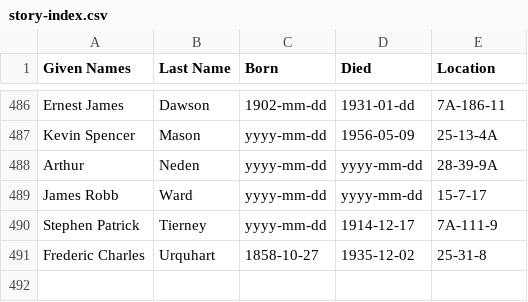
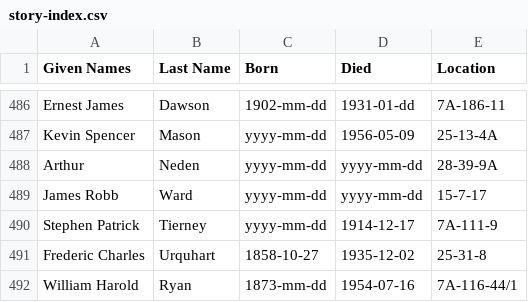
Before and after one commit to 1871fotc/fotc, a CSV file: docs/assets/data/story-index.csv, drawn as a sheet; only a part is shown, gaps mark what is left out; the diff names each change by its address in the sheet, - before the commit and + after, or states it on an @@ line.

Commit message:
William Harold Ryan

```diff
--- a/docs/assets/data/story-index.csv
+++ b/docs/assets/data/story-index.csv
+row 492: William Harold | Ryan | 1873-mm-dd | 1954-07-16 | 7A-116-44/1
```
Also changed, not shown: 2 other files.
